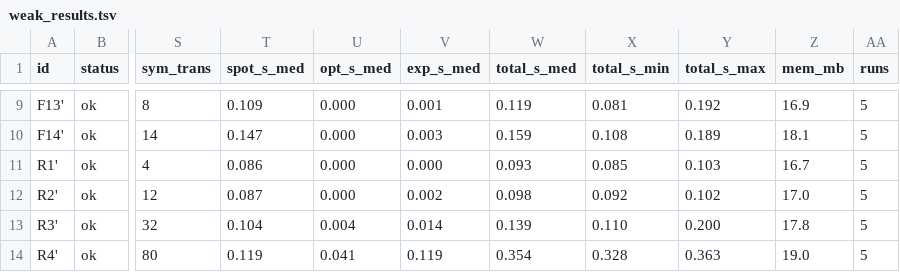
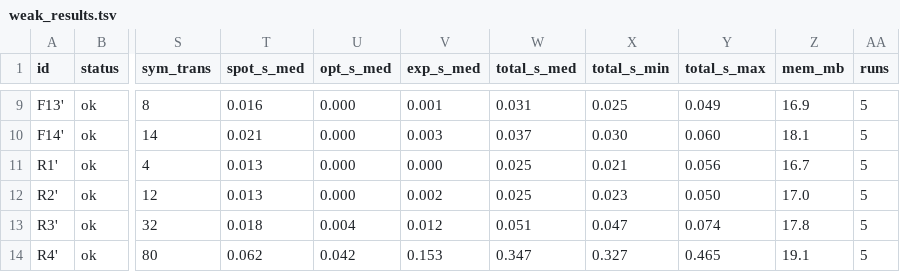
Before and after one commit to efares1/MTL2BA, a TSV file: evaluation/weak_results.tsv, drawn as a sheet; only a part is shown, gaps mark what is left out; the diff covers the shown part only; the diff names each change by its address in the sheet, - before the commit and + after, or states it on an @@ line.

```diff
--- a/evaluation/weak_results.tsv
+++ b/evaluation/weak_results.tsv
-T9 (spot_s_med): 0.109
+T9 (spot_s_med): 0.016
-W9 (total_s_med): 0.119
+W9 (total_s_med): 0.031
-X9 (total_s_min): 0.081
+X9 (total_s_min): 0.025
-Y9 (total_s_max): 0.192
+Y9 (total_s_max): 0.049
-T10 (spot_s_med): 0.147
+T10 (spot_s_med): 0.021
-W10 (total_s_med): 0.159
+W10 (total_s_med): 0.037
-X10 (total_s_min): 0.108
+X10 (total_s_min): 0.030
-Y10 (total_s_max): 0.189
+Y10 (total_s_max): 0.060
-T11 (spot_s_med): 0.086
+T11 (spot_s_med): 0.013
-W11 (total_s_med): 0.093
+W11 (total_s_med): 0.025
-X11 (total_s_min): 0.085
+X11 (total_s_min): 0.021
-Y11 (total_s_max): 0.103
+Y11 (total_s_max): 0.056
-T12 (spot_s_med): 0.087
+T12 (spot_s_med): 0.013
-W12 (total_s_med): 0.098
+W12 (total_s_med): 0.025
-X12 (total_s_min): 0.092
+X12 (total_s_min): 0.023
-Y12 (total_s_max): 0.102
+Y12 (total_s_max): 0.050
-T13 (spot_s_med): 0.104
+T13 (spot_s_med): 0.018
-V13 (exp_s_med): 0.014
+V13 (exp_s_med): 0.012
-W13 (total_s_med): 0.139
+W13 (total_s_med): 0.051
-X13 (total_s_min): 0.110
+X13 (total_s_min): 0.047
-Y13 (total_s_max): 0.200
+Y13 (total_s_max): 0.074
-T14 (spot_s_med): 0.119
+T14 (spot_s_med): 0.062
-U14 (opt_s_med): 0.041
+U14 (opt_s_med): 0.042
-V14 (exp_s_med): 0.119
+V14 (exp_s_med): 0.153
-W14 (total_s_med): 0.354
+W14 (total_s_med): 0.347
-X14 (total_s_min): 0.328
+X14 (total_s_min): 0.327
-Y14 (total_s_max): 0.363
+Y14 (total_s_max): 0.465
-Z14 (mem_mb): 19.0
+Z14 (mem_mb): 19.1
```
Also changed, not shown: 87 edited cells elsewhere in this file, evaluation/casaal_exclusive.tsv, evaluation/weak_runs.tsv, 19 other files.
